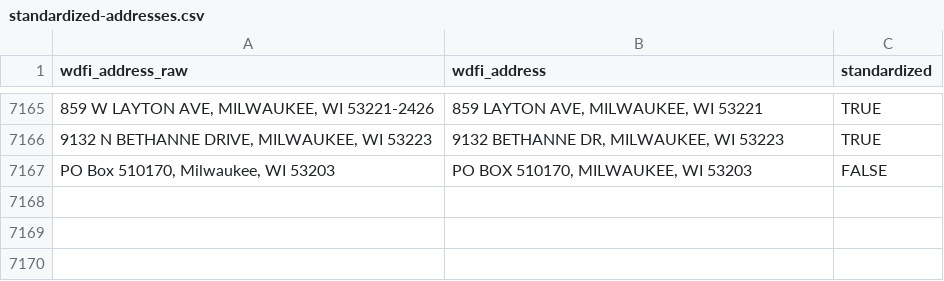
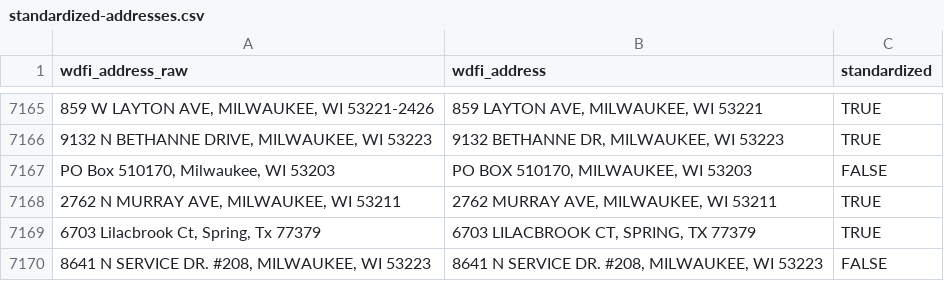
Before and after one commit to jdjohn215/mke-owner-networks, a CSV file: data/wdfi/standardized-addresses.csv, drawn as a sheet; only a part is shown, gaps mark what is left out; the diff names each change by its address in the sheet, - before the commit and + after, or states it on an @@ line.

```diff
--- a/data/wdfi/standardized-addresses.csv
+++ b/data/wdfi/standardized-addresses.csv
+row 7168: 2762 N MURRAY AVE, MILWAUKEE, WI 53211 | 2762 MURRAY AVE, MILWAUKEE, WI 53211 | TRUE
+row 7169: 6703 Lilacbrook Ct, Spring, Tx 77379 | 6703 LILACBROOK CT, SPRING, TX 77379 | TRUE
+row 7170: 8641 N SERVICE DR. #208, MILWAUKEE, WI 53223 | 8641 N SERVICE DR. #208, MILWAUKEE, WI 53223 | FALSE
```
Also changed, not shown: data/final-output/overall-summary-stats.csv, 17 other files.
